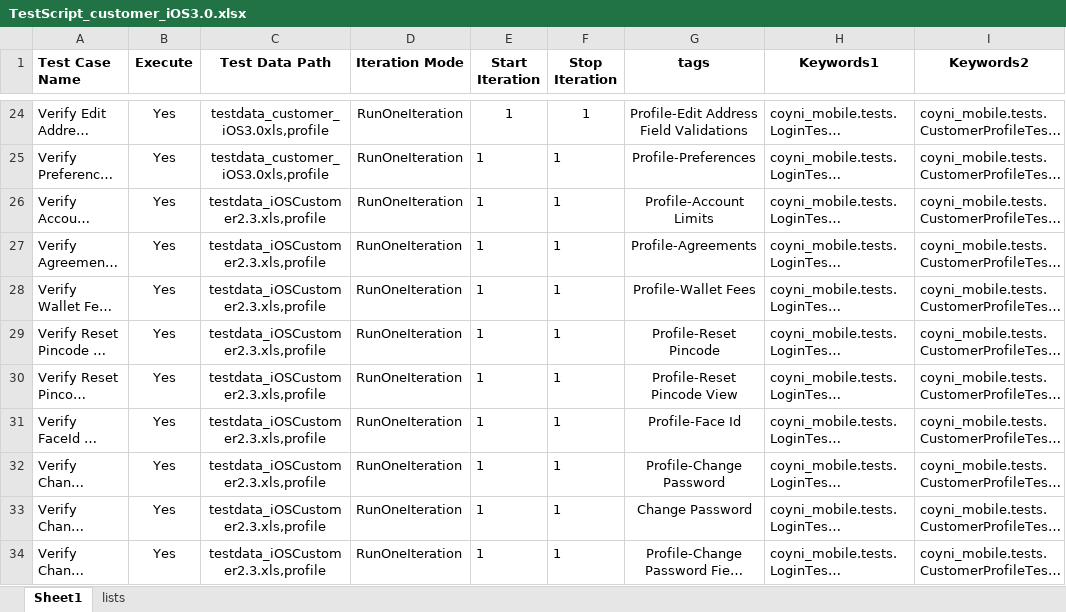
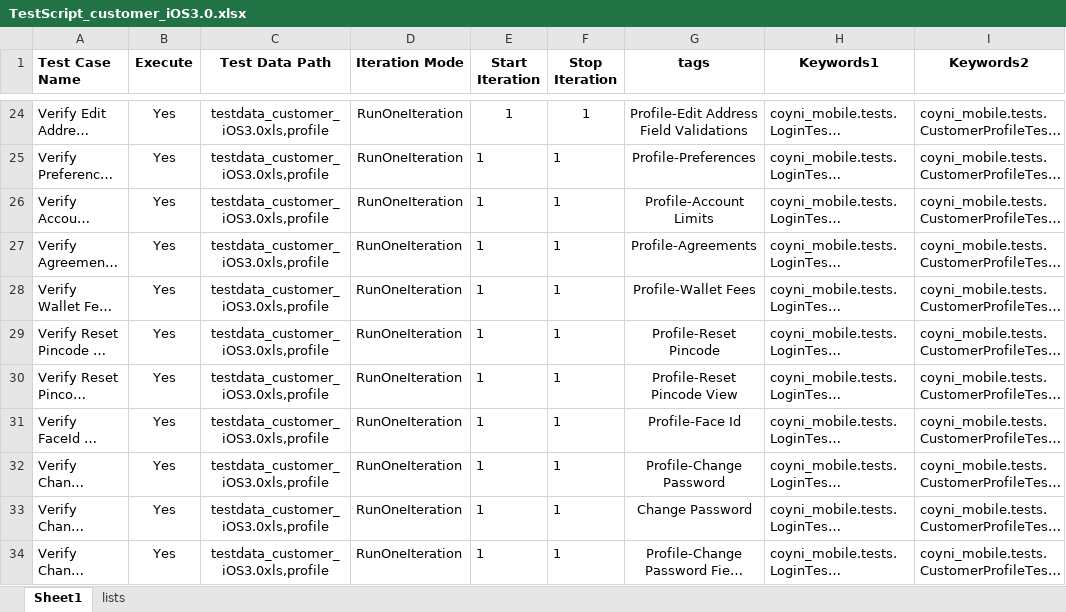
Before and after one commit to RameshNaikRR/Automation, an Excel workbook: Mobile/coyni_mobile/resources/TestScript_customer_iOS3.0.xlsx, sheet Sheet1, drawn as a sheet; only a part is shown, gaps mark what is left out; long unchanged cells end in …; values as stored, in another font and other column widths than the file's, no borders; the diff covers the shown part only; the diff names each change by its address in the sheet, - before the commit and + after, or states it on an @@ line.

```diff
--- a/Mobile/coyni_mobile/resources/TestScript_customer_iOS3.0.xlsx (sheet Sheet1)
+++ b/Mobile/coyni_mobile/resources/TestScript_customer_iOS3.0.xlsx (sheet Sheet1)
-C26:C34 (Test Data Path): testdata_iOSCustomer2.3.xls,profile
+C26:C34 (Test Data Path): testdata_customer_iOS3.0xls,profile
```
Also changed, not shown: 2 added rows, 8 removed rows, 87 edited cells and cell formats elsewhere in this sheet, 19 other files.
